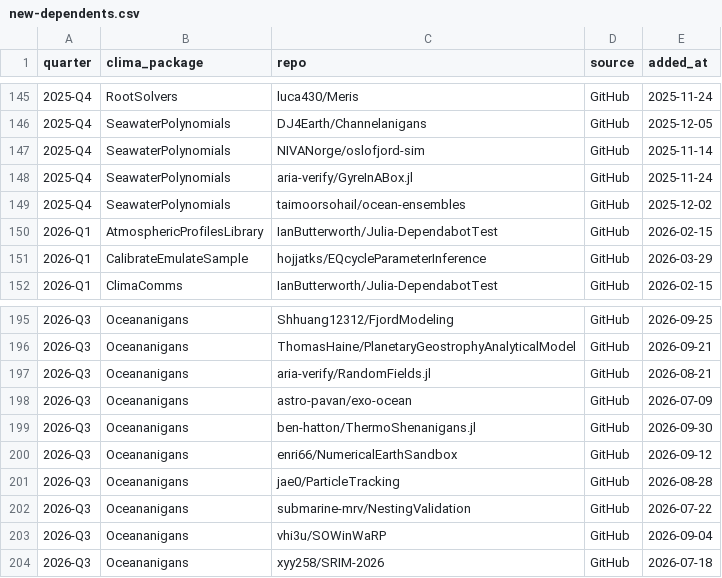
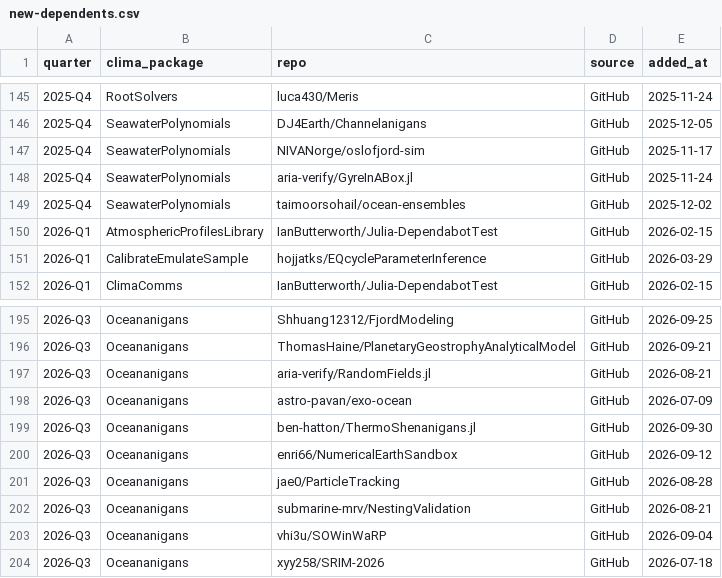
Before and after one commit to petebachant/clima-perf, a CSV file: results/new-dependents.csv, drawn as a sheet; only a part is shown, gaps mark what is left out; the diff covers the shown part only.

```diff
--- a/results/new-dependents.csv
+++ b/results/new-dependents.csv
@@ -146,3 +146,3 @@ quarter,clima_package,repo,source,added_at
 2025-Q4,SeawaterPolynomials,DJ4Earth/Channelanigans,GitHub,2025-12-05
-2025-Q4,SeawaterPolynomials,NIVANorge/oslofjord-sim,GitHub,2025-11-14
+2025-Q4,SeawaterPolynomials,NIVANorge/oslofjord-sim,GitHub,2025-11-17
 2025-Q4,SeawaterPolynomials,aria-verify/GyreInABox.jl,GitHub,2025-11-24
@@ -201,3 +201,3 @@ quarter,clima_package,repo,source,added_at
 2026-Q3,Oceananigans,jae0/ParticleTracking,GitHub,2026-08-28
-2026-Q3,Oceananigans,submarine-mrv/NestingValidation,GitHub,2026-07-22
+2026-Q3,Oceananigans,submarine-mrv/NestingValidation,GitHub,2026-08-21
 2026-Q3,Oceananigans,vhi3u/SOWinWaRP,GitHub,2026-09-04
```
Also changed, not shown: 6 added rows, 6 removed rows and 5 edited cells elsewhere in this file, results/external-adopters.csv, 8 other files.
